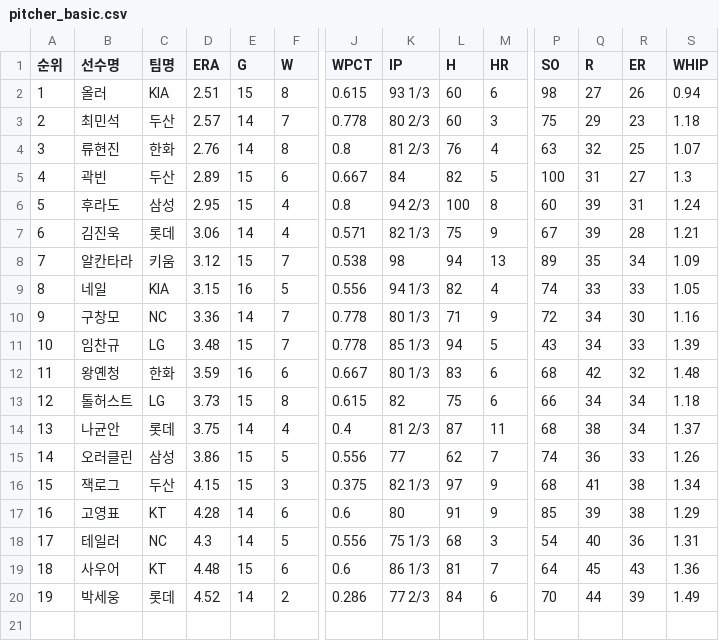
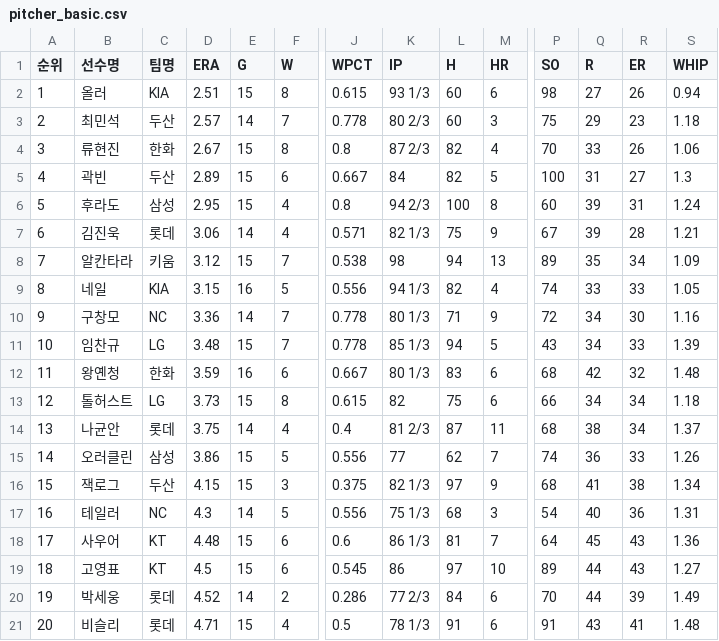
Before and after one commit to yruserious/kbo-fangraphs-v4, a CSV file: data_raw/2026_kbo_official/pitcher_basic.csv, drawn as a sheet; only a part is shown, gaps mark what is left out; removed rows and columns are numbered as before the commit, all else as after; rows hold the shown columns only; the diff names each change by its address in the sheet, - before the commit and + after, or states it on an @@ line.

```diff
--- a/data_raw/2026_kbo_official/pitcher_basic.csv
+++ b/data_raw/2026_kbo_official/pitcher_basic.csv
-D4 (ERA): 2.76
+D4 (ERA): 2.67
-E4 (G): 14
+E4 (G): 15
-K4 (IP): 81 2/3
+K4 (IP): 87 2/3
-L4 (H): 76
+L4 (H): 82
-P4 (SO): 63
+P4 (SO): 70
-Q4 (R): 32
+Q4 (R): 33
-R4 (ER): 25
+R4 (ER): 26
-S4 (WHIP): 1.07
+S4 (WHIP): 1.06
-row 17: 16 | 고영표 | KT | 4.28 | 14 | 6 | 0.6 | 80 | 91 | 9 | 85 | 39 | 38 | 1.29
@@ column A (순위) renumbered between rows 17 and 18 @@
+row 19: 18 | 고영표 | KT | 4.5 | 15 | 6 | 0.545 | 86 | 97 | 10 | 89 | 44 | 43 | 1.27
+row 21: 20 | 비슬리 | 롯데 | 4.71 | 15 | 4 | 0.5 | 78 1/3 | 91 | 6 | 91 | 43 | 41 | 1.48
```
Also changed, not shown: data_raw/2026_kbo_official/defense_basic.csv, data_raw/2026_kbo_official/hitter_basic1.csv, 2 other files.
